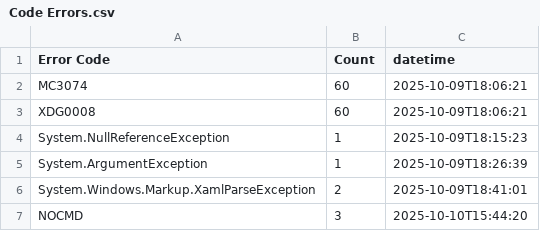
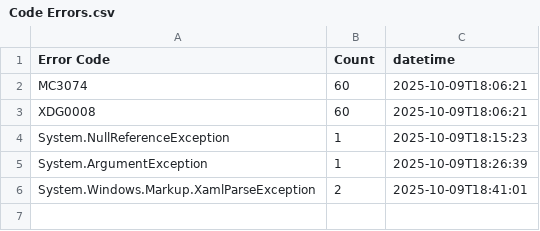
Before and after one commit to Armstrm6/DesktopApplicationTemplate, a CSV file: Error Log/Code Errors.csv, drawn as a sheet.

```diff
--- a/Error Log/Code Errors.csv
+++ b/Error Log/Code Errors.csv
@@ -6,2 +6 @@ System.ArgumentException,1,2025-10-09T18:26:39
 System.Windows.Markup.XamlParseException,2,2025-10-09T18:41:01
-NOCMD,3,2025-10-10T15:44:20
```
Also changed, not shown: Error Log/Build Errors.csv, Error Log/Detailed Errors.csv, 15 other files.
